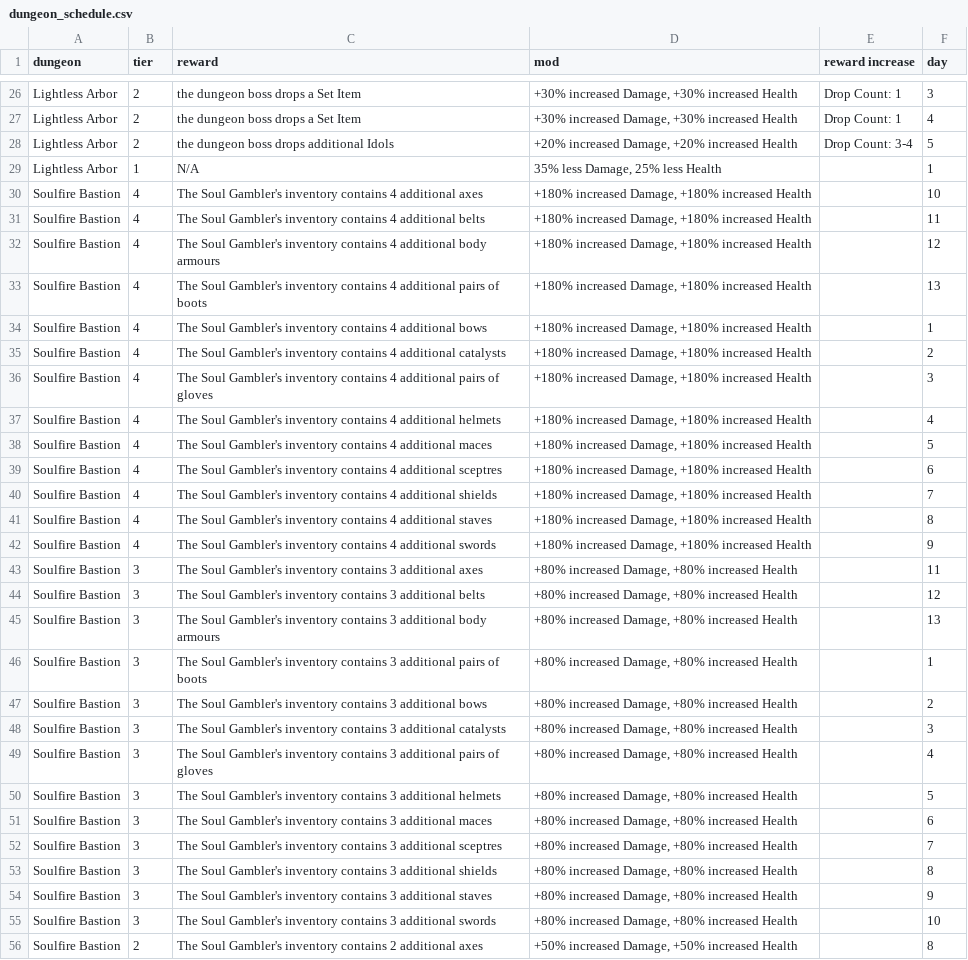
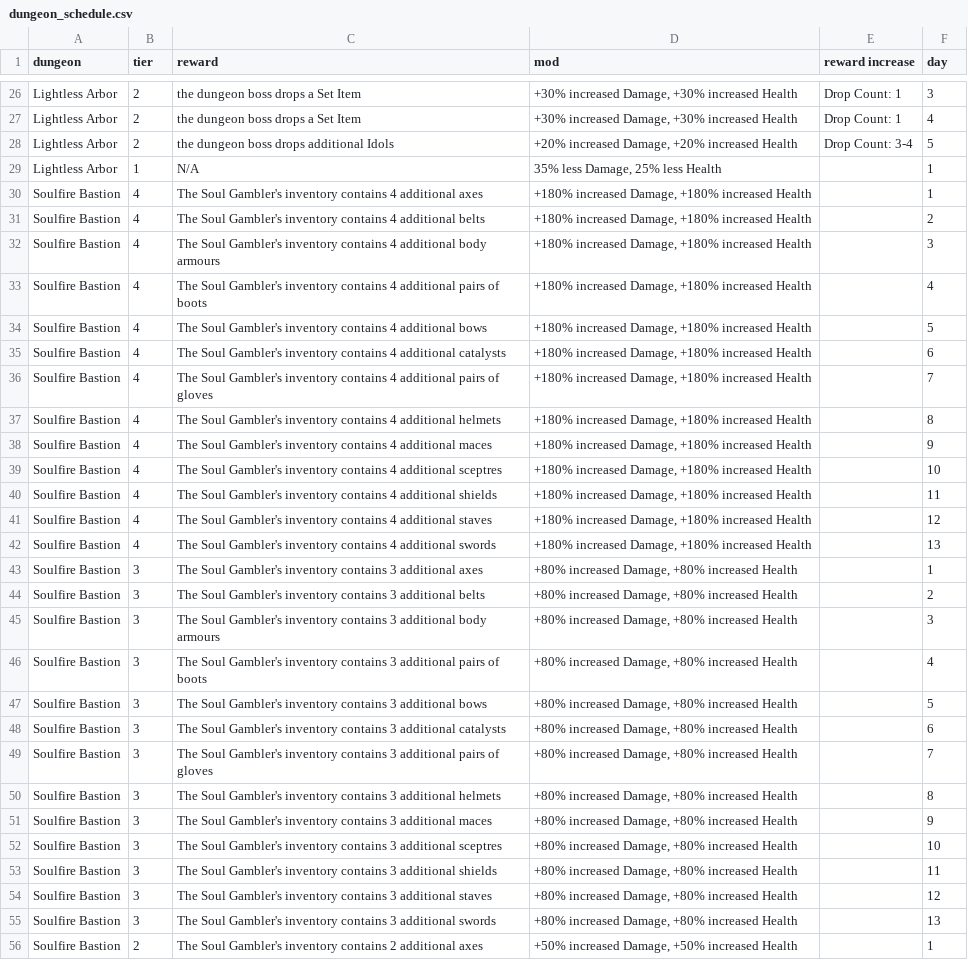
Before and after one commit to emeria/cheatsheet_monster, a CSV file: lastepoch/data/dungeon_schedule.csv, drawn as a sheet; only a part is shown, gaps mark what is left out; the diff covers the shown part only; the diff names each change by its address in the sheet, - before the commit and + after, or states it on an @@ line.

Commit message:
fix for dungeons daily update

```diff
--- a/lastepoch/data/dungeon_schedule.csv
+++ b/lastepoch/data/dungeon_schedule.csv
-F30 (day): 10
+F30 (day): 1
-F31 (day): 11
+F31 (day): 2
-F32 (day): 12
+F32 (day): 3
-F33 (day): 13
+F33 (day): 4
-F34 (day): 1
+F34 (day): 5
-F35 (day): 2
+F35 (day): 6
-F36 (day): 3
+F36 (day): 7
-F37 (day): 4
+F37 (day): 8
-F38 (day): 5
+F38 (day): 9
-F39 (day): 6
+F39 (day): 10
-F40 (day): 7
+F40 (day): 11
-F41 (day): 8
+F41 (day): 12
-F42 (day): 9
+F42 (day): 13
-F43 (day): 11
+F43 (day): 1
-F44 (day): 12
+F44 (day): 2
-F45 (day): 13
+F45 (day): 3
-F46 (day): 1
+F46 (day): 4
-F47 (day): 2
+F47 (day): 5
-F48 (day): 3
+F48 (day): 6
-F49 (day): 4
+F49 (day): 7
-F50 (day): 5
+F50 (day): 8
-F51 (day): 6
+F51 (day): 9
-F52 (day): 7
+F52 (day): 10
-F53 (day): 8
+F53 (day): 11
-F54 (day): 9
+F54 (day): 12
-F55 (day): 10
+F55 (day): 13
-F56 (day): 8
+F56 (day): 1
```
Also changed, not shown: 34 edited cells elsewhere in this file, 2 other files.
